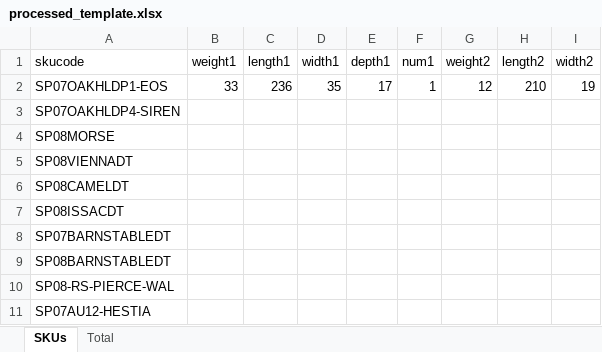
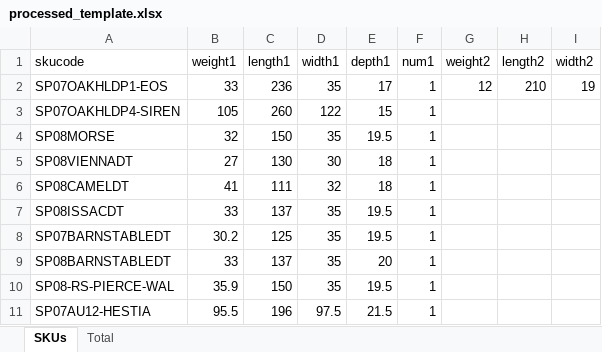
Before and after one commit to sszdhlh/sku-details-fetch, an Excel workbook: processed_template.xlsx, sheet SKUs, drawn as a sheet; only a part is shown; values as stored, in another font and other column widths than the file's, no borders; the diff covers the shown part only; the diff names each change by its address in the sheet, - before the commit and + after, or states it on an @@ line.

```diff
--- a/processed_template.xlsx (sheet SKUs)
+++ b/processed_template.xlsx (sheet SKUs)
-B3 (weight1): (empty)
+B3 (weight1): 105
-C3 (length1): (empty)
+C3 (length1): 260
-D3 (width1): (empty)
+D3 (width1): 122
-E3 (depth1): (empty)
+E3 (depth1): 15
-F3:F11 (num1): (empty)
+F3:F11 (num1): 1
-B4 (weight1): (empty)
+B4 (weight1): 32
-C4 (length1): (empty)
+C4 (length1): 150
-D4 (width1): (empty)
+D4 (width1): 35
-E4 (depth1): (empty)
+E4 (depth1): 19.5
-B5 (weight1): (empty)
+B5 (weight1): 27
-C5 (length1): (empty)
+C5 (length1): 130
-D5 (width1): (empty)
+D5 (width1): 30
-E5:E6 (depth1): (empty)
+E5:E6 (depth1): 18
-B6 (weight1): (empty)
+B6 (weight1): 41
-C6 (length1): (empty)
+C6 (length1): 111
-D6 (width1): (empty)
+D6 (width1): 32
-B7 (weight1): (empty)
+B7 (weight1): 33
-C7 (length1): (empty)
+C7 (length1): 137
-D7:D10 (width1): (empty)
+D7:D10 (width1): 35
-E7:E8 (depth1): (empty)
+E7:E8 (depth1): 19.5
-B8 (weight1): (empty)
+B8 (weight1): 30.2
-C8 (length1): (empty)
+C8 (length1): 125
-B9 (weight1): (empty)
+B9 (weight1): 33
-C9 (length1): (empty)
+C9 (length1): 137
-E9 (depth1): (empty)
+E9 (depth1): 20
-B10 (weight1): (empty)
+B10 (weight1): 35.9
-C10 (length1): (empty)
+C10 (length1): 150
-E10 (depth1): (empty)
+E10 (depth1): 19.5
-B11 (weight1): (empty)
+B11 (weight1): 95.5
-C11 (length1): (empty)
+C11 (length1): 196
-D11 (width1): (empty)
+D11 (width1): 97.5
-E11 (depth1): (empty)
+E11 (depth1): 21.5
```
Also changed, not shown: 40 edited cells elsewhere in this sheet, 2 other files.
